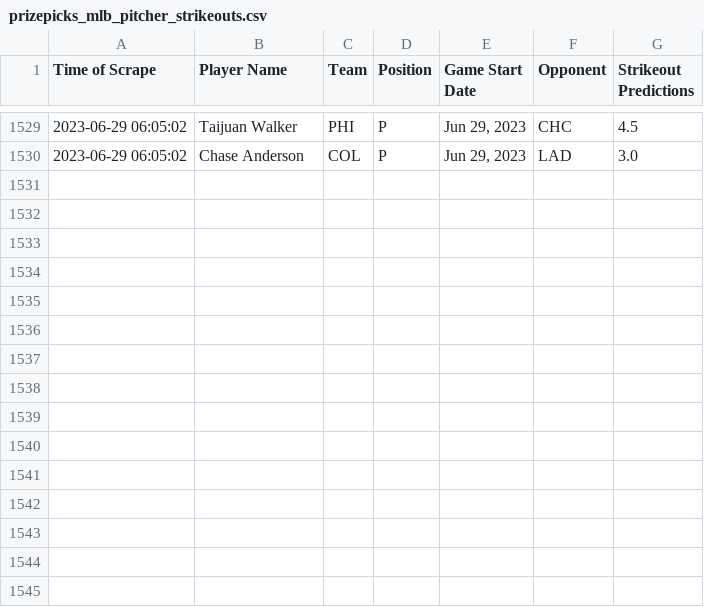
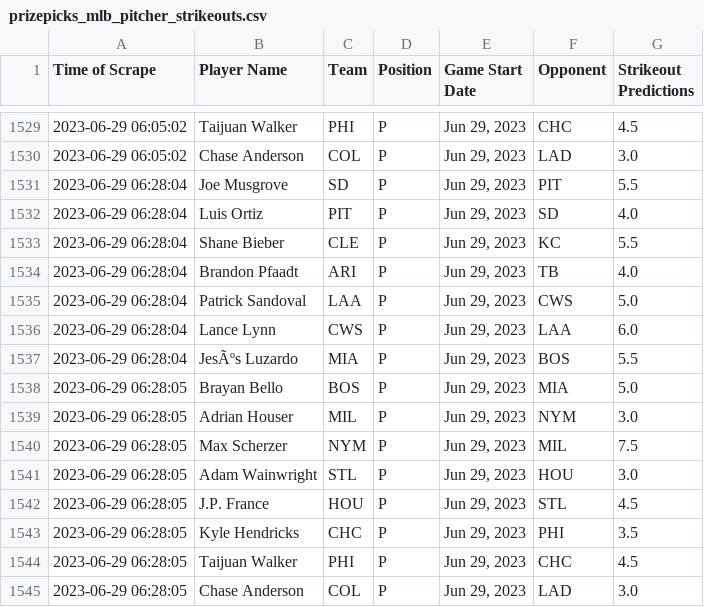
Before and after one commit to itsDarianNgo/prizepicks-strikeouts-scraper, a CSV file: data/prizepicks_mlb_pitcher_strikeouts.csv, drawn as a sheet; only a part is shown, gaps mark what is left out.

Commit message:
Update data

```diff
--- a/data/prizepicks_mlb_pitcher_strikeouts.csv
+++ b/data/prizepicks_mlb_pitcher_strikeouts.csv
@@ -1530 +1530,16 @@ Time of Scrape,Player Name,Team,Position,Game Start Date,Opponent,Strikeout Pred
 2023-06-29 06:05:02,Chase Anderson,COL,P,"Jun 29, 2023",LAD,3.0
+2023-06-29 06:28:04,Joe Musgrove,SD,P,"Jun 29, 2023",PIT,5.5
+2023-06-29 06:28:04,Luis Ortiz,PIT,P,"Jun 29, 2023",SD,4.0
+2023-06-29 06:28:04,Shane Bieber,CLE,P,"Jun 29, 2023",KC,5.5
+2023-06-29 06:28:04,Brandon Pfaadt,ARI,P,"Jun 29, 2023",TB,4.0
+2023-06-29 06:28:04,Patrick Sandoval,LAA,P,"Jun 29, 2023",CWS,5.0
+2023-06-29 06:28:04,Lance Lynn,CWS,P,"Jun 29, 2023",LAA,6.0
+2023-06-29 06:28:04,JesÃºs Luzardo,MIA,P,"Jun 29, 2023",BOS,5.5
+2023-06-29 06:28:05,Brayan Bello,BOS,P,"Jun 29, 2023",MIA,5.0
+2023-06-29 06:28:05,Adrian Houser,MIL,P,"Jun 29, 2023",NYM,3.0
+2023-06-29 06:28:05,Max Scherzer,NYM,P,"Jun 29, 2023",MIL,7.5
+2023-06-29 06:28:05,Adam Wainwright,STL,P,"Jun 29, 2023",HOU,3.0
+2023-06-29 06:28:05,J.P. France,HOU,P,"Jun 29, 2023",STL,4.5
+2023-06-29 06:28:05,Kyle Hendricks,CHC,P,"Jun 29, 2023",PHI,3.5
+2023-06-29 06:28:05,Taijuan Walker,PHI,P,"Jun 29, 2023",CHC,4.5
+2023-06-29 06:28:05,Chase Anderson,COL,P,"Jun 29, 2023",LAD,3.0
```
